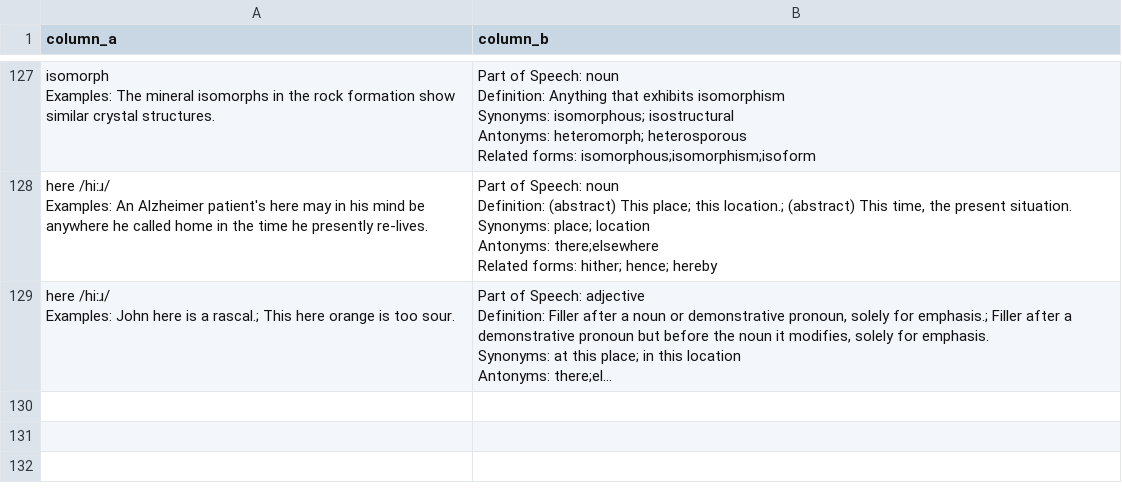
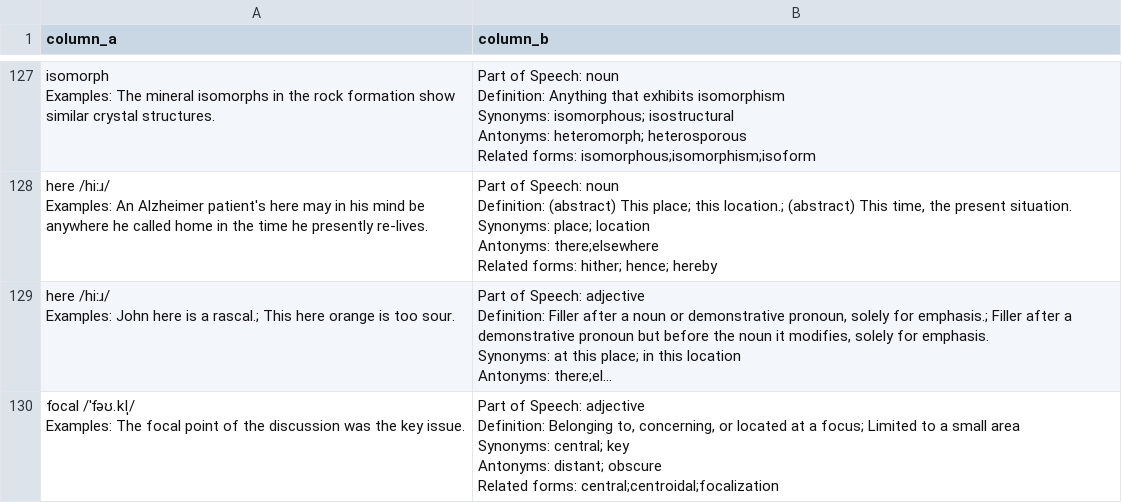
Before and after one commit to manh-td/new-words-extraction, a CSV file: output.csv, drawn as a sheet; only a part is shown, gaps mark what is left out; long unchanged cells end in …; ↵ is a line break in a cell; the diff names each change by its address in the sheet, - before the commit and + after, or states it on an @@ line.

```diff
--- a/output.csv
+++ b/output.csv
+row 130: focal /ˈfəʊ.kl̩/ ↵ Examples: The focal point of the discussion was the key issue. | Part of Speech: adjective ↵ Definition: Belonging to, concerning, or located at a focus; Limited to a small area ↵ Synonyms: central; key ↵ Antonyms: distant; obscure ↵ Related forms: central;centroidal;focalization
```
Also changed, not shown: 6 other files.
